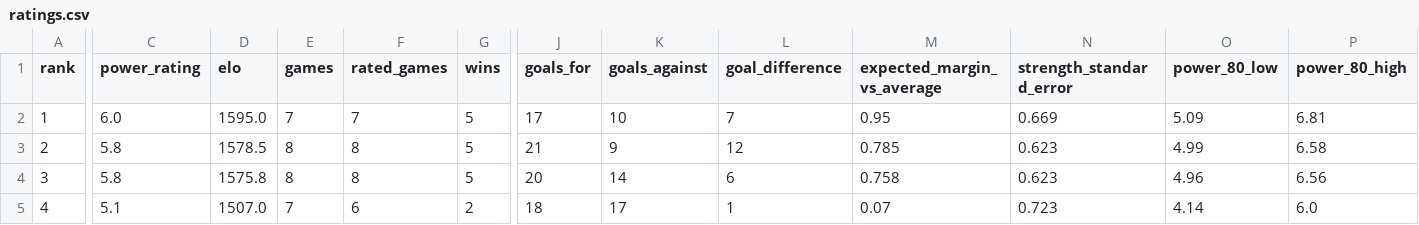
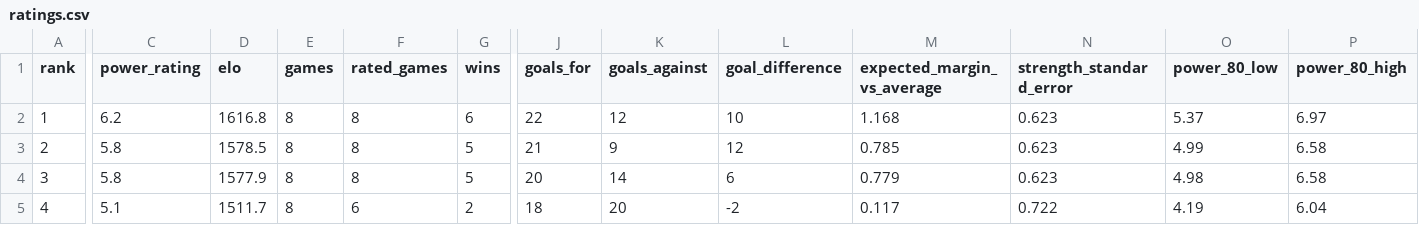
Before and after one commit to jffzhou/nycfooty-power-board, a CSV file: data/ratings.csv, drawn as a sheet; only a part is shown, gaps mark what is left out; the diff covers the shown part only; the diff names each change by its address in the sheet, - before the commit and + after, or states it on an @@ line.

```diff
--- a/data/ratings.csv
+++ b/data/ratings.csv
-C2 (power_rating): 6.0
+C2 (power_rating): 6.2
-D2 (elo): 1595.0
+D2 (elo): 1616.8
-E2 (games): 7
+E2 (games): 8
-F2 (rated_games): 7
+F2 (rated_games): 8
-G2 (wins): 5
+G2 (wins): 6
-J2 (goals_for): 17
+J2 (goals_for): 22
-K2 (goals_against): 10
+K2 (goals_against): 12
-L2 (goal_difference): 7
+L2 (goal_difference): 10
-M2 (expected_margin_vs_average): 0.95
+M2 (expected_margin_vs_average): 1.168
-N2 (strength_standard_error): 0.669
+N2 (strength_standard_error): 0.623
-O2 (power_80_low): 5.09
+O2 (power_80_low): 5.37
-P2 (power_80_high): 6.81
+P2 (power_80_high): 6.97
-D4 (elo): 1575.8
+D4 (elo): 1577.9
-M4 (expected_margin_vs_average): 0.758
+M4 (expected_margin_vs_average): 0.779
-O4 (power_80_low): 4.96
+O4 (power_80_low): 4.98
-P4 (power_80_high): 6.56
+P4 (power_80_high): 6.58
-D5 (elo): 1507.0
+D5 (elo): 1511.7
-E5 (games): 7
+E5 (games): 8
-K5 (goals_against): 17
+K5 (goals_against): 20
-L5 (goal_difference): 1
+L5 (goal_difference): -2
-M5 (expected_margin_vs_average): 0.07
+M5 (expected_margin_vs_average): 0.117
-N5 (strength_standard_error): 0.723
+N5 (strength_standard_error): 0.722
-O5 (power_80_low): 4.14
+O5 (power_80_low): 4.19
-P5 (power_80_high): 6.0
+P5 (power_80_high): 6.04
```
Also changed, not shown: 76 edited cells elsewhere in this file, data/projected_standings.csv, data/projected_standings_round_robin.csv, 15 other files.
